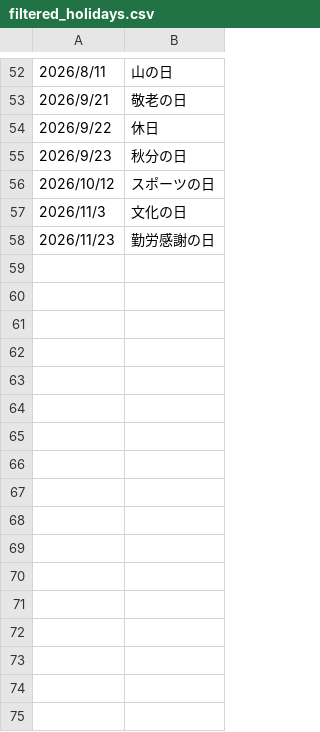
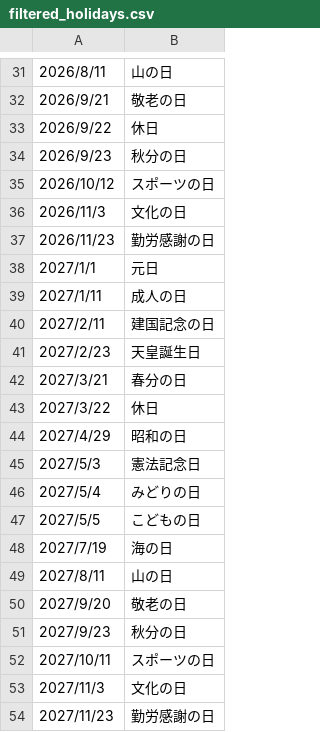
Before and after one commit to OhYeah-2-5/OhYeah-2-5.github.io, a CSV file: holiday_data/filtered_holidays.csv, drawn as a sheet; only a part is shown, gaps mark what is left out; the diff covers the shown part only.

```diff
--- a/holiday_data/filtered_holidays.csv
+++ b/holiday_data/filtered_holidays.csv
@@ -58 +37,18 @@
 2026/11/23,勤労感謝の日
+2027/1/1,元日
+2027/1/11,成人の日
+2027/2/11,建国記念の日
+2027/2/23,天皇誕生日
+2027/3/21,春分の日
+2027/3/22,休日
+2027/4/29,昭和の日
+2027/5/3,憲法記念日
+2027/5/4,みどりの日
+2027/5/5,こどもの日
+2027/7/19,海の日
+2027/8/11,山の日
+2027/9/20,敬老の日
+2027/9/23,秋分の日
+2027/10/11,スポーツの日
+2027/11/3,文化の日
+2027/11/23,勤労感謝の日
```
Also changed, not shown: 21 removed rows elsewhere in this file, 2 other files.
